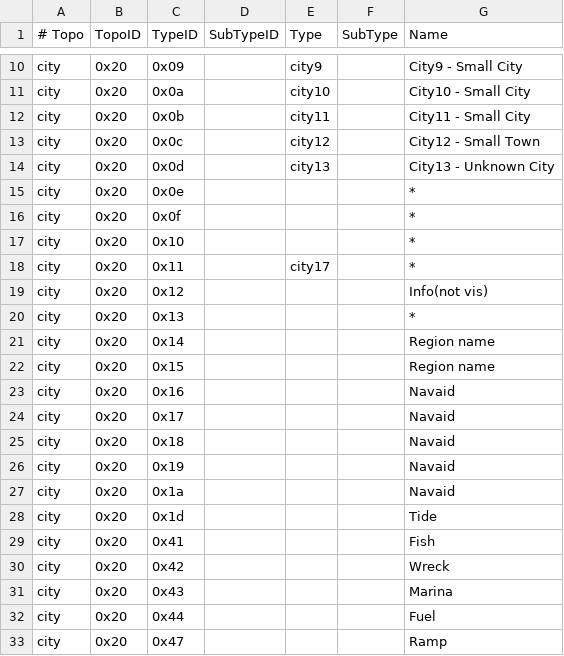
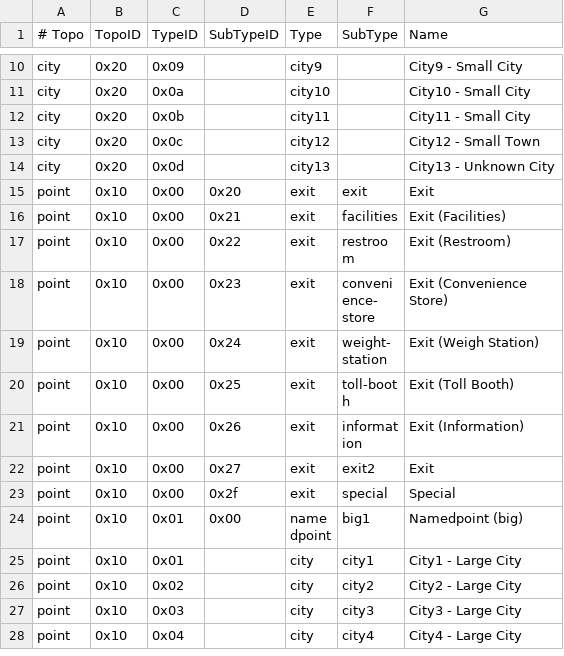
Before and after one commit to burto/mkgmap, a CSV file: resources/garmin_feature_list.csv, drawn as a sheet; only a part is shown, gaps mark what is left out; the shorter side is filled out with more unchanged rows; removed rows and columns are numbered as before the commit, all else as after; the diff covers the shown part only; the diff names each change by its address in the sheet, - before the commit and + after, or states it on an @@ line.

```diff
--- a/resources/garmin_feature_list.csv
+++ b/resources/garmin_feature_list.csv
-row 15: city | 0x20 | 0x0e |  |  |  | *
-row 16: city | 0x20 | 0x0f |  |  |  | *
-row 17: city | 0x20 | 0x10 |  |  |  | *
-row 18: city | 0x20 | 0x11 |  | city17 |  | *
-row 19: city | 0x20 | 0x12 |  |  |  | Info(not vis)
-row 20: city | 0x20 | 0x13 |  |  |  | *
-row 21: city | 0x20 | 0x14 |  |  |  | Region name
-row 22: city | 0x20 | 0x15 |  |  |  | Region name
-row 23: city | 0x20 | 0x16 |  |  |  | Navaid
-row 24: city | 0x20 | 0x17 |  |  |  | Navaid
-row 25: city | 0x20 | 0x18 |  |  |  | Navaid
-row 26: city | 0x20 | 0x19 |  |  |  | Navaid
-row 27: city | 0x20 | 0x1a |  |  |  | Navaid
-row 28: city | 0x20 | 0x1d |  |  |  | Tide
-row 29: city | 0x20 | 0x41 |  |  |  | Fish
-row 30: city | 0x20 | 0x42 |  |  |  | Wreck
-row 31: city | 0x20 | 0x43 |  |  |  | Marina
-row 32: city | 0x20 | 0x44 |  |  |  | Fuel
-row 33: city | 0x20 | 0x47 |  |  |  | Ramp
```
Also changed, not shown: 22 removed rows and 1 moved row elsewhere in this file, resources/osm_garmin_map.csv, 5 other files.
